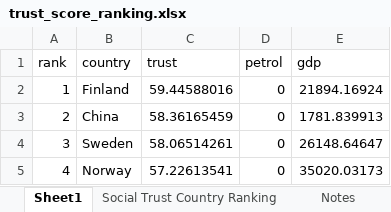
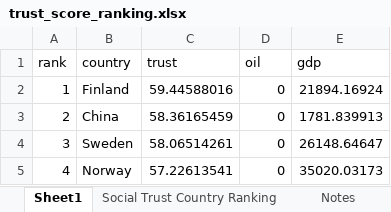
Before and after one commit to quantumjazz/Game-Theory-and-Social-Norms-Slides, an Excel workbook: data/trust_score_ranking.xlsx, sheet Sheet1, drawn as a sheet; only a part is shown; values as stored, in another font and other column widths than the file's, no borders; the diff names each change by its address in the sheet, - before the commit and + after, or states it on an @@ line.

Commit message:
Fix data frame

```diff
--- a/data/trust_score_ranking.xlsx (sheet Sheet1)
+++ b/data/trust_score_ranking.xlsx (sheet Sheet1)
-D1: petrol
+D1: oil
```
Also changed, not shown: 3 other files.
